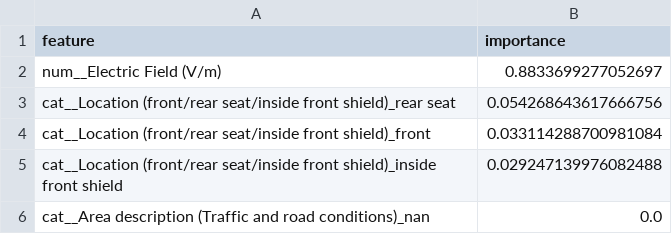
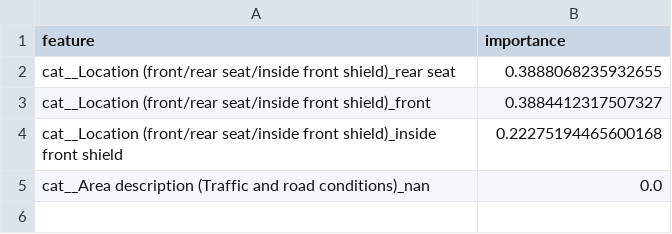
Before and after one commit to fsanaja1/PunimDiplomePerMaster, a CSV file: results/feature_importance_electric__while_charging.csv, drawn as a sheet.

```diff
--- a/results/feature_importance_electric__while_charging.csv
+++ b/results/feature_importance_electric__while_charging.csv
@@ -1,6 +1,5 @@
 feature,importance
-num__Electric Field (V/m),0.8833699277052697
-cat__Location (front/rear seat/inside front shield)_rear seat,0.054268643617666756
-cat__Location (front/rear seat/inside front shield)_front,0.033114288700981084
-cat__Location (front/rear seat/inside front shield)_inside front shield ,0.029247139976082488
+cat__Location (front/rear seat/inside front shield)_rear seat,0.3888068235932655
+cat__Location (front/rear seat/inside front shield)_front,0.3884412317507327
+cat__Location (front/rear seat/inside front shield)_inside front shield ,0.22275194465600168
 cat__Area description (Traffic and road conditions)_nan,0.0
```
Also changed, not shown: results/feature_importance_electric__accelerating.csv, results/feature_importance_electric__around_the_city.csv, 47 other files.
